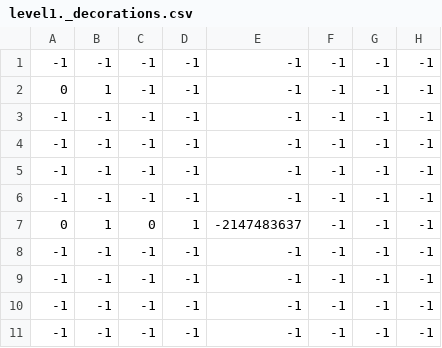
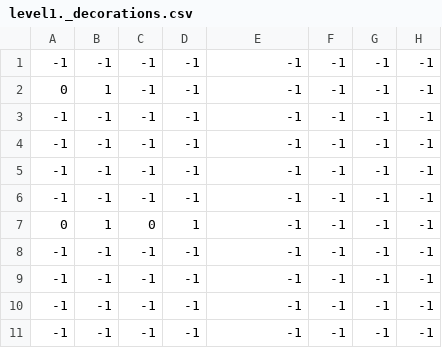
Before and after one commit to isaiahdlr/spis2022_final-Isaiah-Tony, a CSV file: levels/1/level1._decorations.csv, drawn as a sheet; only a part is shown; the diff names each change by its address in the sheet, - before the commit and + after, or states it on an @@ line.

```diff
--- a/levels/1/level1._decorations.csv
+++ b/levels/1/level1._decorations.csv
-E7: -2147483637
+E7: -1
```
Also changed, not shown: levels/1/level1._terrain.csv, 6 other files.
